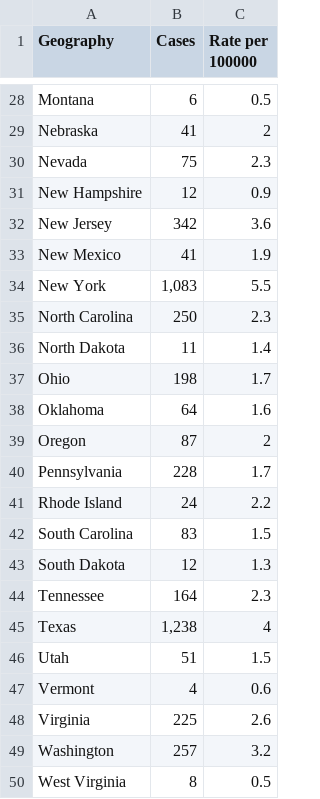
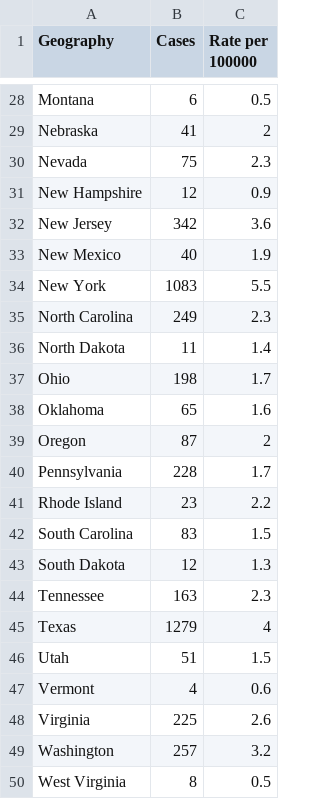
Before and after one commit to TBFighterTofu/tbfightertofu.github.io, a CSV file: hill_day/data/cases/2024_state_level_cases.csv, drawn as a sheet; only a part is shown, gaps mark what is left out; the diff covers the shown part only.

```diff
--- a/hill_day/data/cases/2024_state_level_cases.csv
+++ b/hill_day/data/cases/2024_state_level_cases.csv
@@ -32,15 +32,15 @@ New Hampshire,12,0.9
 New Jersey,342,3.6
-New Mexico,41,1.9
-New York,"1,083",5.5
-North Carolina,250,2.3
+New Mexico,40,1.9
+New York,1083,5.5
+North Carolina,249,2.3
 North Dakota,11,1.4
 Ohio,198,1.7
-Oklahoma,64,1.6
+Oklahoma,65,1.6
 Oregon,87,2
 Pennsylvania,228,1.7
-Rhode Island,24,2.2
+Rhode Island,23,2.2
 South Carolina,83,1.5
 South Dakota,12,1.3
-Tennessee,164,2.3
-Texas,"1,238",4
+Tennessee,163,2.3
+Texas,1279,4
 Utah,51,1.5
```
Also changed, not shown: 13 edited cells elsewhere in this file, 17 other files.
